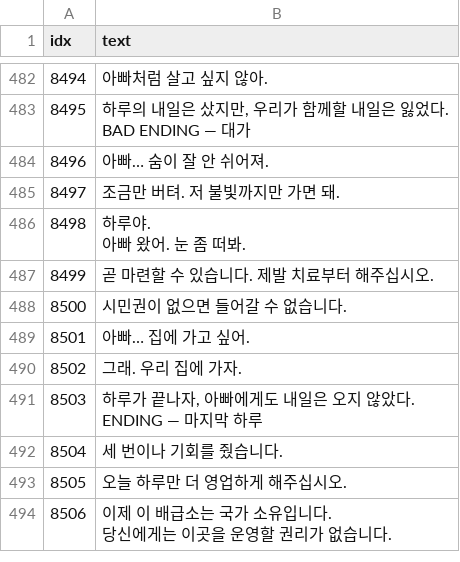
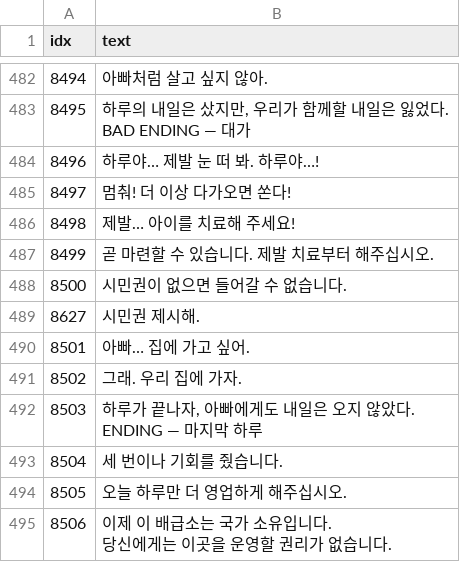
Before and after one commit to AripyKSU/Cashier, a CSV file: Assets/Datas/TextData.csv, drawn as a sheet; only a part is shown, gaps mark what is left out; ↵ is a line break in a cell; the diff names each change by its address in the sheet, - before the commit and + after, or states it on an @@ line.

```diff
--- a/Assets/Datas/TextData.csv
+++ b/Assets/Datas/TextData.csv
-B484 (text): 아빠… 숨이 잘 안 쉬어져.
+B484 (text): 하루야… 제발 눈 떠 봐. 하루야…!
-B485 (text): 조금만 버텨. 저 불빛까지만 가면 돼.
+B485 (text): 멈춰! 더 이상 다가오면 쏜다!
-B486 (text): 하루야. ↵ 아빠 왔어. 눈 좀 떠봐.
+B486 (text): 제발… 아이를 치료해 주세요!
+row 489: 8627 | 시민권 제시해.
```
Also changed, not shown: Assets/Datas/EndingPageData.csv.
